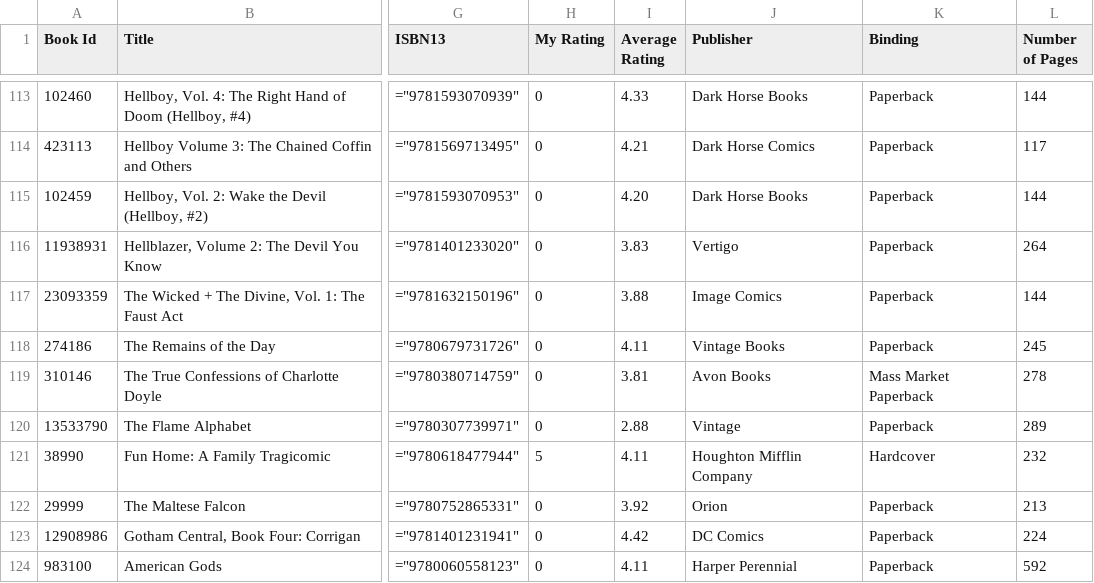
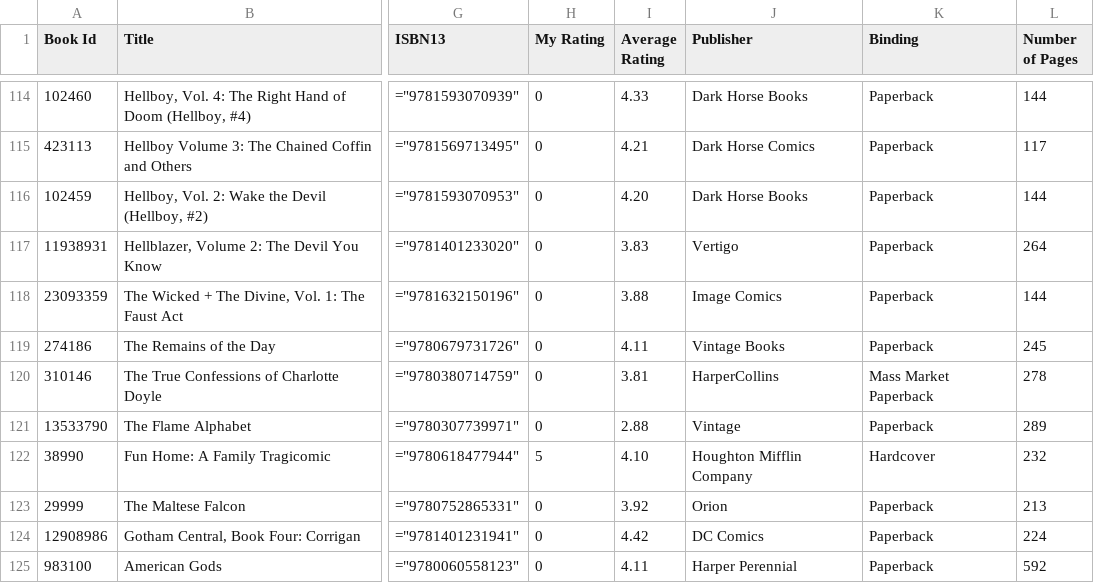
Before and after one commit to mouse-reeve/book-catalogue, a CSV file: goodreads.csv, drawn as a sheet; only a part is shown, gaps mark what is left out; addresses are those after the commit; the diff covers the shown part only; the diff names each change by its address in the sheet, - before the commit and + after, or states it on an @@ line.

```diff
--- a/goodreads.csv
+++ b/goodreads.csv
-J120 (Publisher): Avon Books
+J120 (Publisher): HarperCollins
-I122 (Average Rating): 4.11
+I122 (Average Rating): 4.10
```
Also changed, not shown: 1 added row and 25 edited cells elsewhere in this file, 1 other file.
